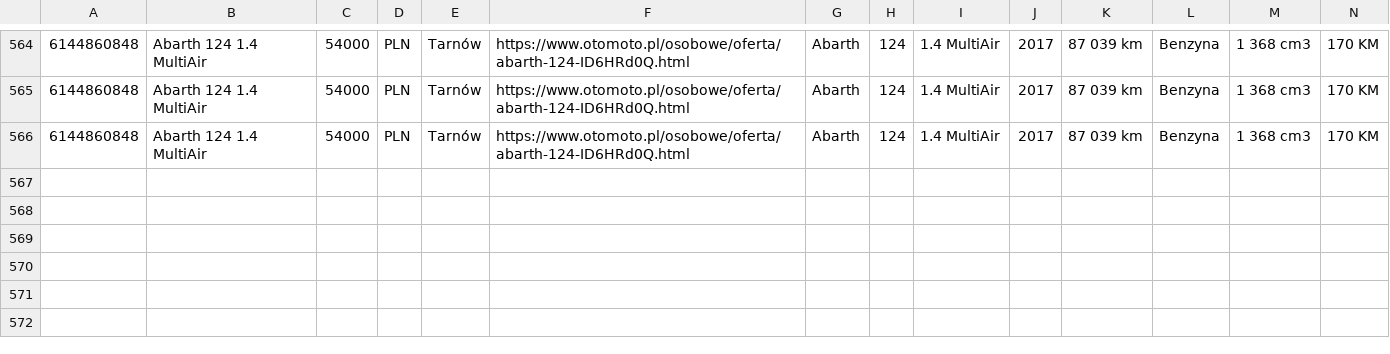
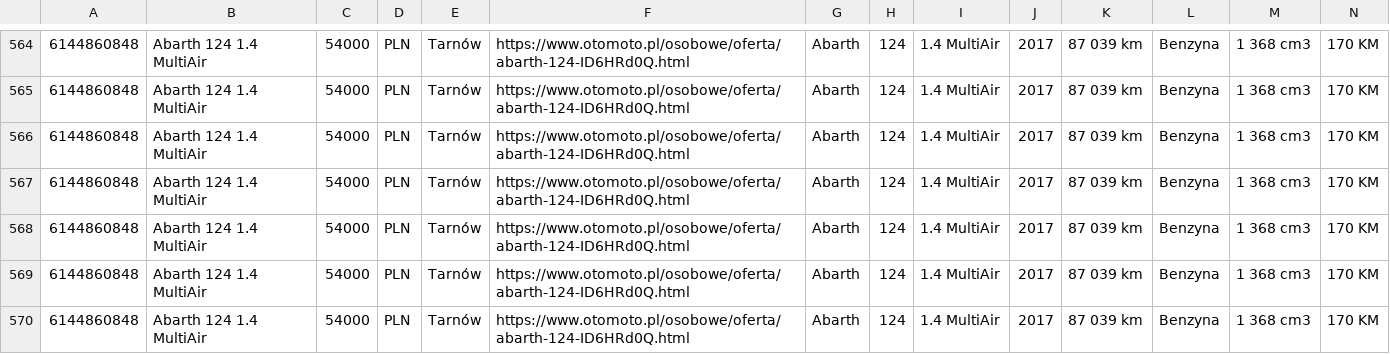
Before and after one commit to PKwiato/OtoPrice, a CSV file: ogloszenia.csv, drawn as a sheet; only a part is shown, gaps mark what is left out; rows hold the shown columns only; the diff names each change by its address in the sheet, - before the commit and + after, or states it on an @@ line.

Commit message:
feat: Add Otomoto car data scraping functionality with a new web interface for input and results.

```diff
--- a/ogloszenia.csv
+++ b/ogloszenia.csv
+row 567: 6144860848 | Abarth 124 1.4 MultiAir | 54000 | PLN | Tarnów | https://www.otomoto.pl/osobowe/oferta/abarth-124-ID6HRd0Q.html | Abarth | 124 | 1.4 MultiAir | 2017 | 87 039 km | Benzyna | 1 368 cm3 | 170 KM
+row 568: 6144860848 | Abarth 124 1.4 MultiAir | 54000 | PLN | Tarnów | https://www.otomoto.pl/osobowe/oferta/abarth-124-ID6HRd0Q.html | Abarth | 124 | 1.4 MultiAir | 2017 | 87 039 km | Benzyna | 1 368 cm3 | 170 KM
+row 569: 6144860848 | Abarth 124 1.4 MultiAir | 54000 | PLN | Tarnów | https://www.otomoto.pl/osobowe/oferta/abarth-124-ID6HRd0Q.html | Abarth | 124 | 1.4 MultiAir | 2017 | 87 039 km | Benzyna | 1 368 cm3 | 170 KM
+row 570: 6144860848 | Abarth 124 1.4 MultiAir | 54000 | PLN | Tarnów | https://www.otomoto.pl/osobowe/oferta/abarth-124-ID6HRd0Q.html | Abarth | 124 | 1.4 MultiAir | 2017 | 87 039 km | Benzyna | 1 368 cm3 | 170 KM
```
Also changed, not shown: 5 other files.
